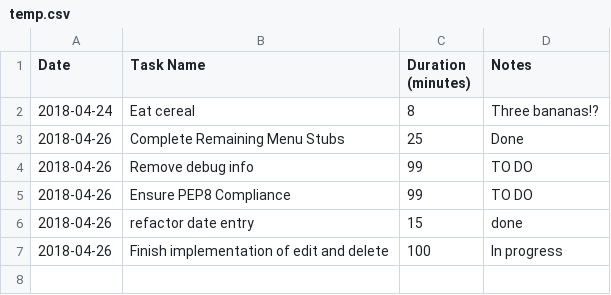
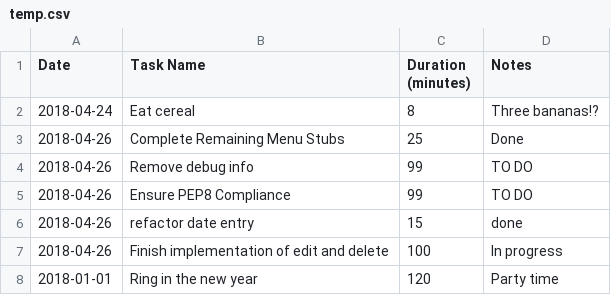
Before and after one commit to Crossroadsman/treehouse-techdegree-python-project3, a CSV file: temp.csv, drawn as a sheet; the diff names each change by its address in the sheet, - before the commit and + after, or states it on an @@ line.

```diff
--- a/temp.csv
+++ b/temp.csv
+row 8: 2018-01-01 | Ring in the new year | 120 | Party time
```
Also changed, not shown: 2 other files.
